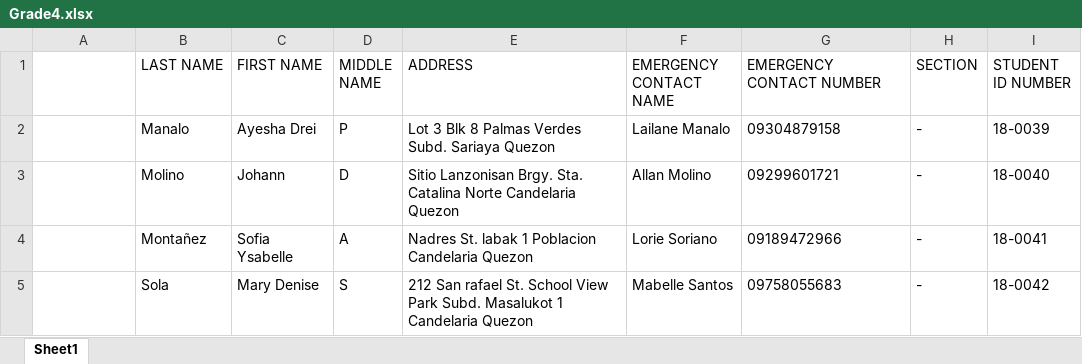
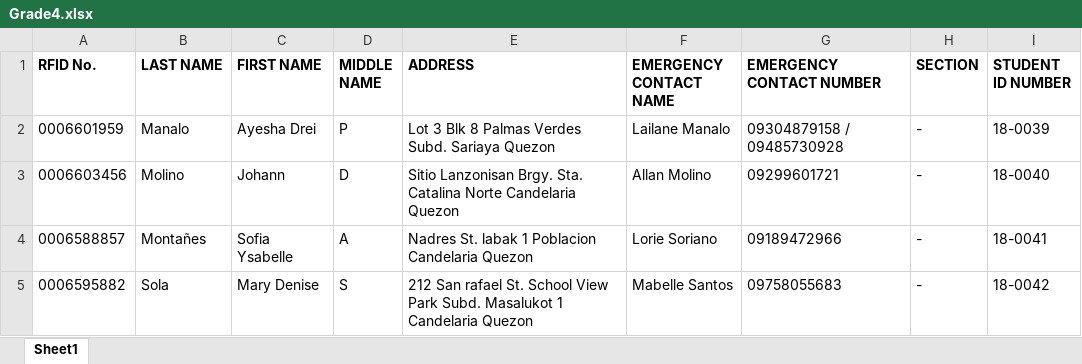
Before and after one commit to jasperbarcelona/raven_ids, an Excel workbook: main/static/records/Grade4.xlsx, sheet Sheet1, drawn as a sheet; values as stored, in another font and other column widths than the file's, no borders; the diff names each change by its address in the sheet, - before the commit and + after, or states it on an @@ line.

```diff
--- a/main/static/records/Grade4.xlsx (sheet Sheet1)
+++ b/main/static/records/Grade4.xlsx (sheet Sheet1)
-A1: (empty)
+A1: RFID No.
-B1:I1 bold: off
+B1:I1 bold: on
-A2 (RFID No.): (empty)
+A2 (RFID No.): 0006601959
-G2 (EMERGENCY CONTACT NUMBER): 09304879158
+G2 (EMERGENCY CONTACT NUMBER): 09304879158 / 09485730928
-A3 (RFID No.): (empty)
+A3 (RFID No.): 0006603456
-A4 (RFID No.): (empty)
+A4 (RFID No.): 0006588857
-B4 (LAST NAME): Montañez
+B4 (LAST NAME): Montañes
-A5 (RFID No.): (empty)
+A5 (RFID No.): 0006595882
```
Also changed, not shown: main/static/records/Grade1.xlsx, main/static/records/Grade2.xlsx, 9 other files.
